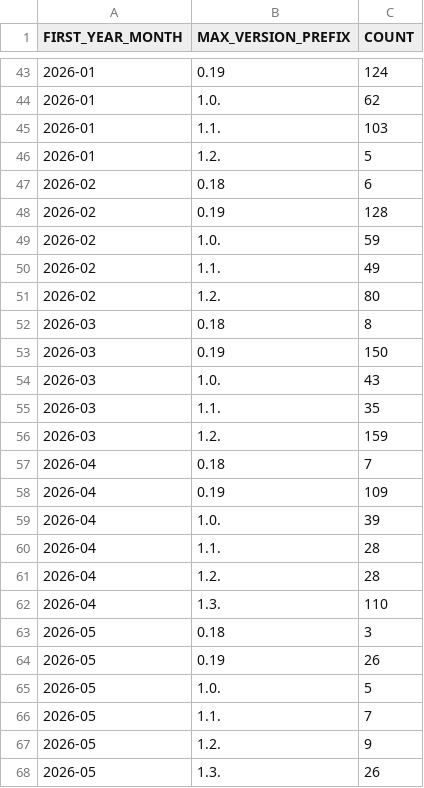
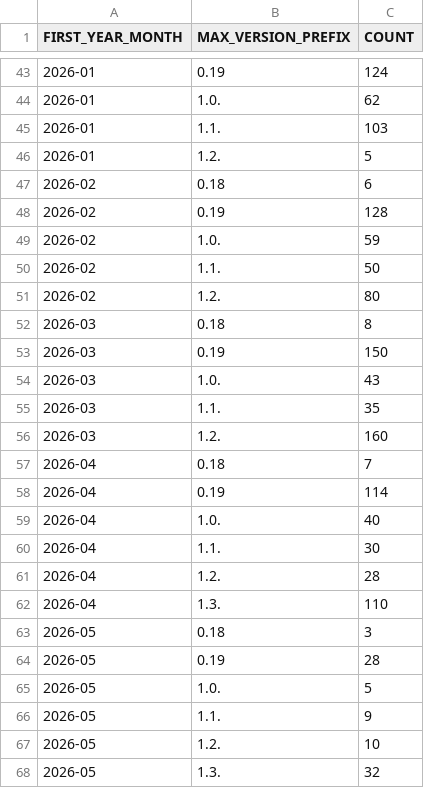
Before and after one commit to DimedS/kedro-pycafe-data, a CSV file: data/02_intermediate/new_kedro_users_monthly.csv, drawn as a sheet; only a part is shown, gaps mark what is left out.

```diff
--- a/data/02_intermediate/new_kedro_users_monthly.csv
+++ b/data/02_intermediate/new_kedro_users_monthly.csv
@@ -49,3 +49,3 @@ FIRST_YEAR_MONTH,MAX_VERSION_PREFIX,COUNT
 2026-02,1.0.,59
-2026-02,1.1.,49
+2026-02,1.1.,50
 2026-02,1.2.,80
@@ -55,7 +55,7 @@ FIRST_YEAR_MONTH,MAX_VERSION_PREFIX,COUNT
 2026-03,1.1.,35
-2026-03,1.2.,159
+2026-03,1.2.,160
 2026-04,0.18,7
-2026-04,0.19,109
-2026-04,1.0.,39
-2026-04,1.1.,28
+2026-04,0.19,114
+2026-04,1.0.,40
+2026-04,1.1.,30
 2026-04,1.2.,28
@@ -63,6 +63,6 @@ FIRST_YEAR_MONTH,MAX_VERSION_PREFIX,COUNT
 2026-05,0.18,3
-2026-05,0.19,26
+2026-05,0.19,28
 2026-05,1.0.,5
-2026-05,1.1.,7
-2026-05,1.2.,9
-2026-05,1.3.,26
+2026-05,1.1.,9
+2026-05,1.2.,10
+2026-05,1.3.,32
```
Also changed, not shown: data/02_intermediate/kedro_commands_mau.csv, data/02_intermediate/kedro_plugins_mau.csv, 1 other file.
